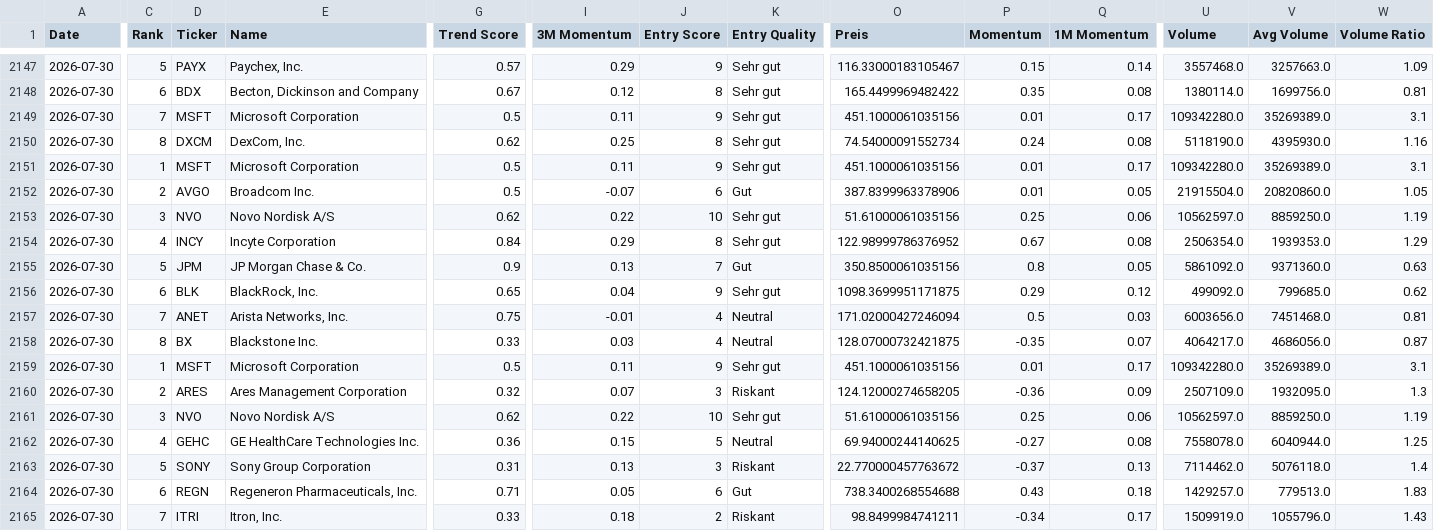
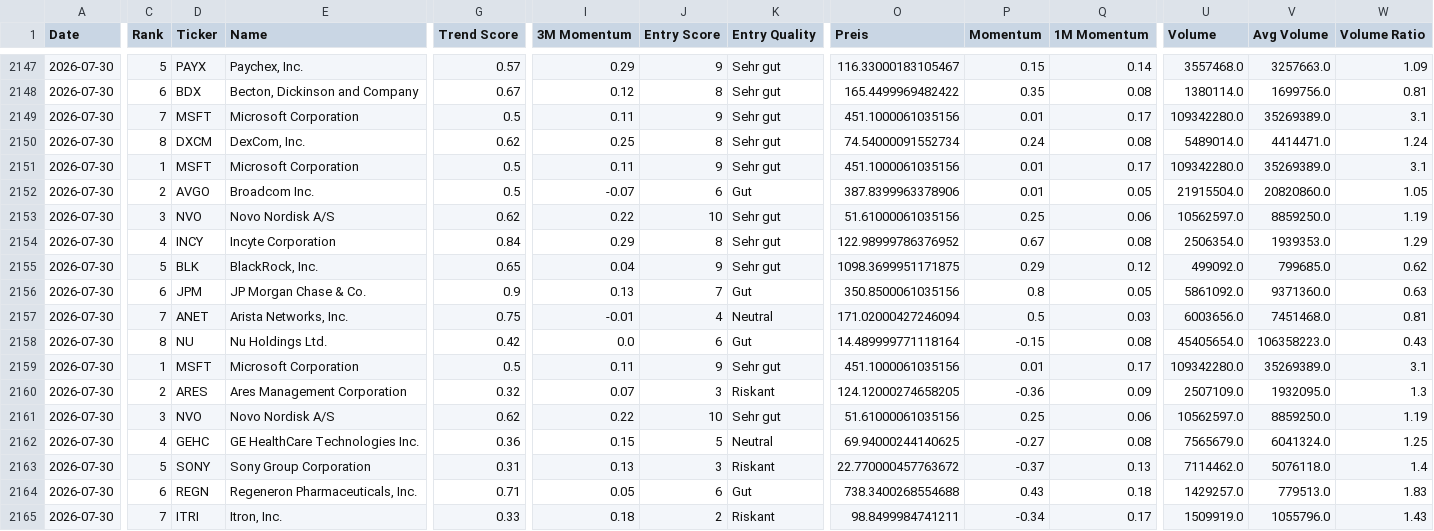
Before and after one commit to Rofino95/theme-tracker, a CSV file: signal_history.csv, drawn as a sheet; only a part is shown, gaps mark what is left out; removed rows and columns are numbered as before the commit, all else as after; rows hold the shown columns only; the diff covers the shown part only; the diff names each change by its address in the sheet, - before the commit and + after, or states it on an @@ line.

```diff
--- a/signal_history.csv
+++ b/signal_history.csv
-U2150 (Volume): 5118190.0
+U2150 (Volume): 5489014.0
-V2150 (Avg Volume): 4395930.0
+V2150 (Avg Volume): 4414471.0
-W2150 (Volume Ratio): 1.16
+W2150 (Volume Ratio): 1.24
-row 2155: 2026-07-30 | 5 | JPM | JP Morgan Chase & Co. | 0.9 | 0.13 | 7 | Gut | 350.8500061035156 | 0.8 | 0.05 | 5861092.0 | 9371360.0 | 0.63
-C2155 (Rank): 6
+C2155 (Rank): 5
+row 2156: 2026-07-30 | 6 | JPM | JP Morgan Chase & Co. | 0.9 | 0.13 | 7 | Gut | 350.8500061035156 | 0.8 | 0.05 | 5861092.0 | 9371360.0 | 0.63
-D2158 (Ticker): BX
+D2158 (Ticker): NU
-E2158 (Name): Blackstone Inc.
+E2158 (Name): Nu Holdings Ltd.
-G2158 (Trend Score): 0.33
+G2158 (Trend Score): 0.42
-I2158 (3M Momentum): 0.03
+I2158 (3M Momentum): 0.0
-J2158 (Entry Score): 4
+J2158 (Entry Score): 6
-K2158 (Entry Quality): Neutral
+K2158 (Entry Quality): Gut
-O2158 (Preis): 128.07000732421875
+O2158 (Preis): 14.489999771118164
-P2158 (Momentum): -0.35
+P2158 (Momentum): -0.15
-Q2158 (1M Momentum): 0.07
+Q2158 (1M Momentum): 0.08
-U2158 (Volume): 4064217.0
+U2158 (Volume): 45405654.0
-V2158 (Avg Volume): 4686056.0
+V2158 (Avg Volume): 106358223.0
-W2158 (Volume Ratio): 0.87
+W2158 (Volume Ratio): 0.43
-U2162 (Volume): 7558078.0
+U2162 (Volume): 7565679.0
-V2162 (Avg Volume): 6040944.0
+V2162 (Avg Volume): 6041324.0
```
Also changed, not shown: 1 added row, 1 removed row and 41 edited cells elsewhere in this file, 2 other files.
